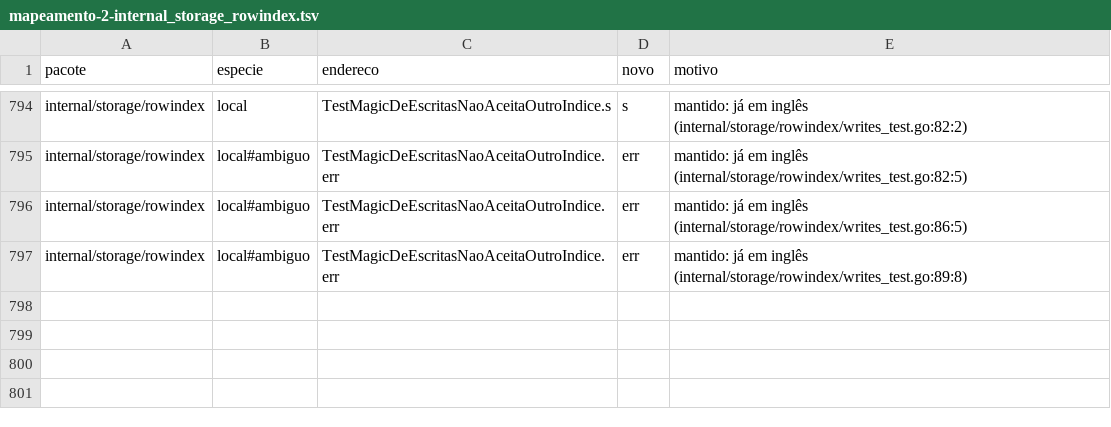
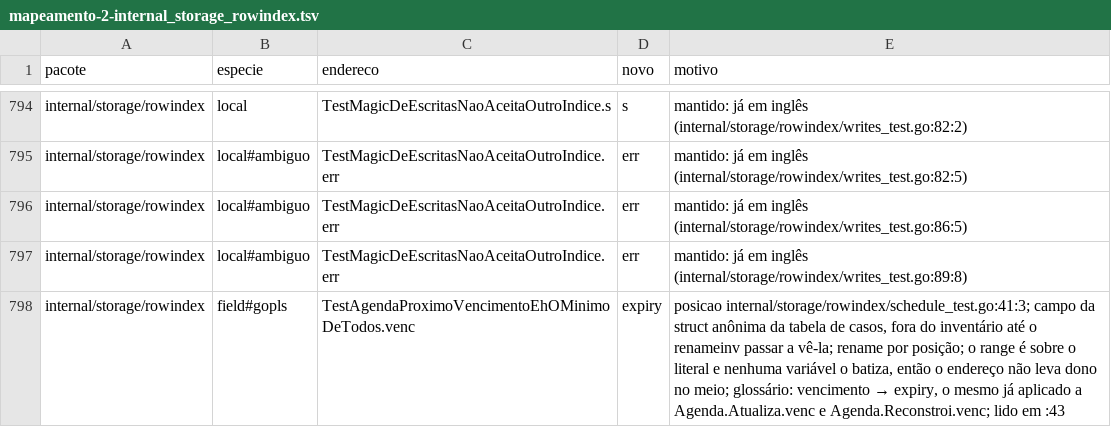
Before and after one commit to nishisan-dev/nishidb, a TSV file: planning/identificadores-em-ingles/mapeamento-2-internal_storage_rowindex.tsv, drawn as a sheet; only a part is shown, gaps mark what is left out; the diff names each change by its address in the sheet, - before the commit and + after, or states it on an @@ line.

```diff
--- a/planning/identificadores-em-ingles/mapeamento-2-internal_storage_rowindex.tsv
+++ b/planning/identificadores-em-ingles/mapeamento-2-internal_storage_rowindex.tsv
+row 798: internal/storage/rowindex | field#gopls | TestAgendaProximoVencimentoEhOMinimoDeTodos.venc | expiry | posicao internal/storage/rowindex/schedule_test.go:41:3; campo da struct anônima da tabela de casos, fora do inventário até o renameinv passar a vê-la; rename por posição; o range é sobre o literal e nenhuma variável o batiza, então o endereço não leva dono no meio; glossário: vencimento → expiry, o mesmo já aplicado a Agenda.Atualiza.venc e Agenda.Reconstroi.venc; lido em :43
```
Also changed, not shown: planning/identificadores-em-ingles/mapeamento-2-internal_index_segindex.tsv, planning/identificadores-em-ingles/mapeamento-2-internal_query_parser.tsv, 10 other files.
